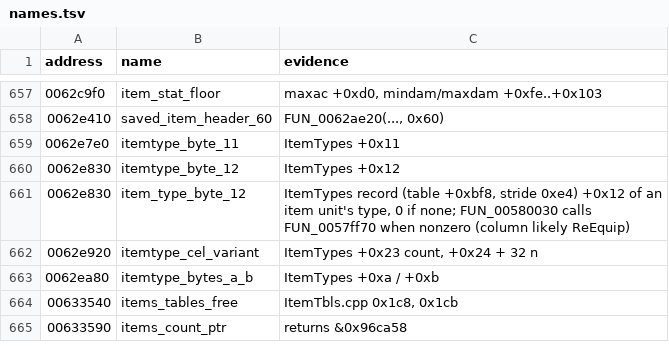
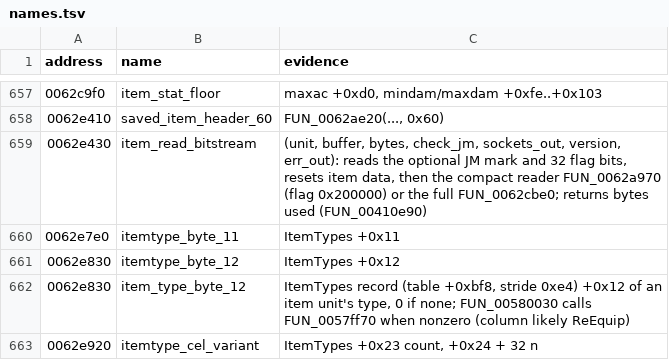
Before and after one commit to psi29a/d2decomped, a TSV file: docs/research/re/names.tsv, drawn as a sheet; only a part is shown, gaps mark what is left out; the shorter side is filled out with more unchanged rows.

Commit message:
Trace the item stream entry FUN_0062e430
Cited: JM check, header-only flag, compact vs full split, error word; names.tsv row.

```diff
--- a/docs/research/re/names.tsv
+++ b/docs/research/re/names.tsv
@@ -658,2 +658,3 @@ address	name	evidence
 0062e410	saved_item_header_60	FUN_0062ae20(..., 0x60)
+0062e430	item_read_bitstream	(unit, buffer, bytes, check_jm, sockets_out, version, err_out): reads the optional JM mark and 32 flag bits, resets item data, then the compact reader FUN_0062a970 (flag 0x200000) or the full FUN_0062cbe0; returns bytes used (FUN_00410e90)
 0062e7e0	itemtype_byte_11	ItemTypes +0x11
```
Also changed, not shown: 1 other file.
